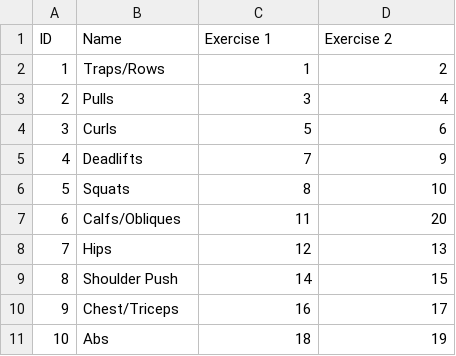
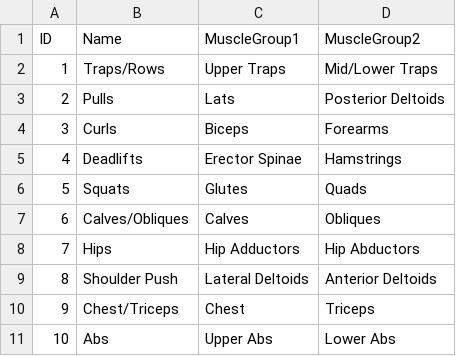
Before and after one commit to patrickdwyer33/gym.patrickdwyer.com, a CSV file: data/exercise-groups.csv, drawn as a sheet.

```diff
--- a/data/exercise-groups.csv
+++ b/data/exercise-groups.csv
@@ -1,11 +1,11 @@
-ID,Name,Exercise 1,Exercise 2
-1,Traps/Rows,1,2
-2,Pulls,3,4
-3,Curls,5,6
-4,Deadlifts,7,9
-5,Squats,8,10
-6,Calfs/Obliques,11,20
-7,Hips,12,13
-8,Shoulder Push,14,15
-9,Chest/Triceps,16,17
-10,Abs,18,19
+ID,Name,MuscleGroup1,MuscleGroup2
+1,Traps/Rows,Upper Traps,Mid/Lower Traps
+2,Pulls,Lats,Posterior Deltoids
+3,Curls,Biceps,Forearms
+4,Deadlifts,Erector Spinae,Hamstrings
+5,Squats,Glutes,Quads
+6,Calves/Obliques,Calves,Obliques
+7,Hips,Hip Adductors,Hip Abductors
+8,Shoulder Push,Lateral Deltoids,Anterior Deltoids
+9,Chest/Triceps,Chest,Triceps
+10,Abs,Upper Abs,Lower Abs
```
Also changed, not shown: data/exercises.csv, 12 other files.
